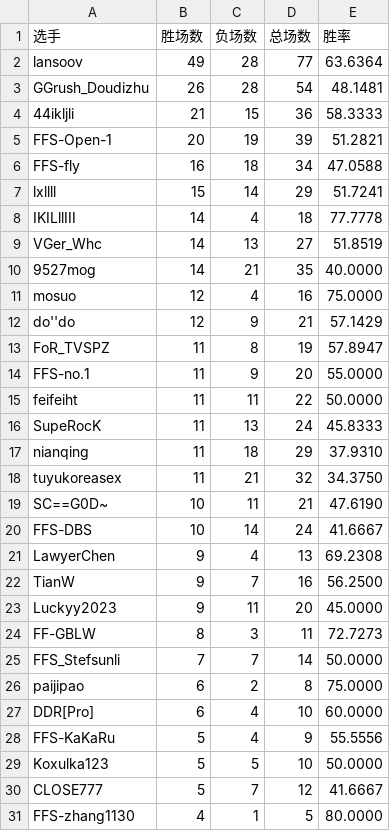
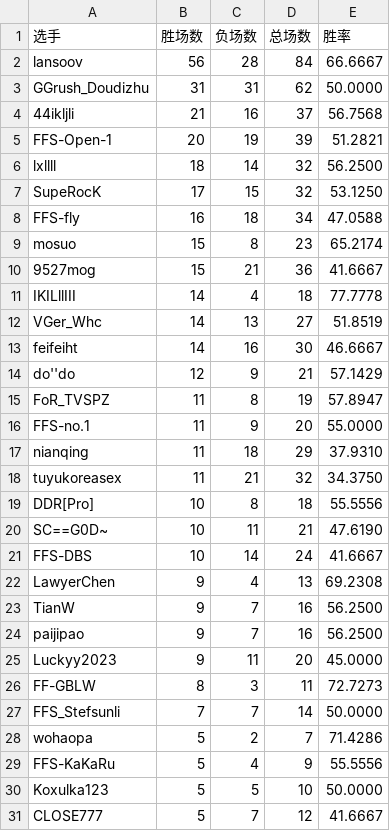
Before and after one commit to GGrush-Doudizhu/GGrush-Doudizhu.github.io, a CSV file: data/all.csv, drawn as a sheet; only a part is shown; the shorter side is filled out with more unchanged rows; the diff covers the shown part only.

```diff
--- a/data/all.csv
+++ b/data/all.csv
@@ -1,12 +1,14 @@
 选手,胜场数,负场数,总场数,胜率
-lansoov,49,28,77,63.6364
-GGrush_Doudizhu,26,28,54,48.1481
-44ikljli,21,15,36,58.3333
+lansoov,56,28,84,66.6667
+GGrush_Doudizhu,31,31,62,50.0000
+44ikljli,21,16,37,56.7568
 FFS-Open-1,20,19,39,51.2821
+lxllll,18,14,32,56.2500
+SupeRocK,17,15,32,53.1250
 FFS-fly,16,18,34,47.0588
-lxllll,15,14,29,51.7241
+mosuo,15,8,23,65.2174
+9527mog,15,21,36,41.6667
 IKILllIII,14,4,18,77.7778
 VGer_Whc,14,13,27,51.8519
-9527mog,14,21,35,40.0000
-mosuo,12,4,16,75.0000
+feifeiht,14,16,30,46.6667
 do''do,12,9,21,57.1429
@@ -14,6 +16,5 @@ FoR_TVSPZ,11,8,19,57.8947
 FFS-no.1,11,9,20,55.0000
-feifeiht,11,11,22,50.0000
-SupeRocK,11,13,24,45.8333
 nianqing,11,18,29,37.9310
 tuyukoreasex,11,21,32,34.3750
+DDR[Pro],10,8,18,55.5556
 SC==G0D~,10,11,21,47.6190
@@ -22,2 +23,3 @@ LawyerChen,9,4,13,69.2308
 TianW,9,7,16,56.2500
+paijipao,9,7,16,56.2500
 Luckyy2023,9,11,20,45.0000
@@ -25,4 +27,3 @@ FF-GBLW,8,3,11,72.7273
 FFS_Stefsunli,7,7,14,50.0000
-paijipao,6,2,8,75.0000
-DDR[Pro],6,4,10,60.0000
+wohaopa,5,2,7,71.4286
 FFS-KaKaRu,5,4,9,55.5556
```
Also changed, not shown: 1 removed row elsewhere in this file, data/dizhu.csv, data/funong.csv, 4 other files.
